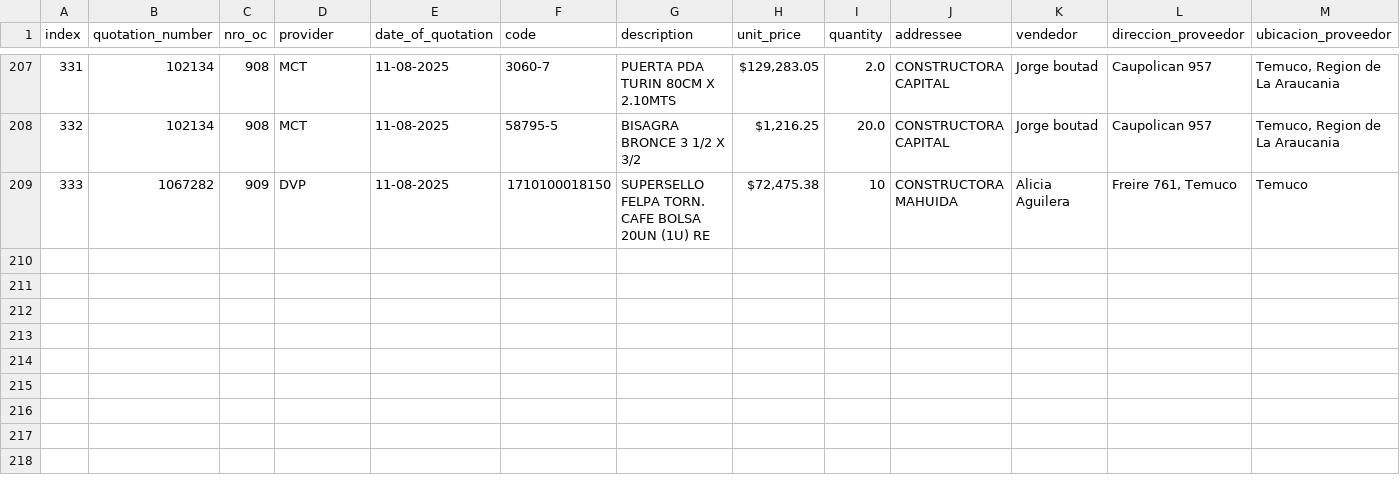
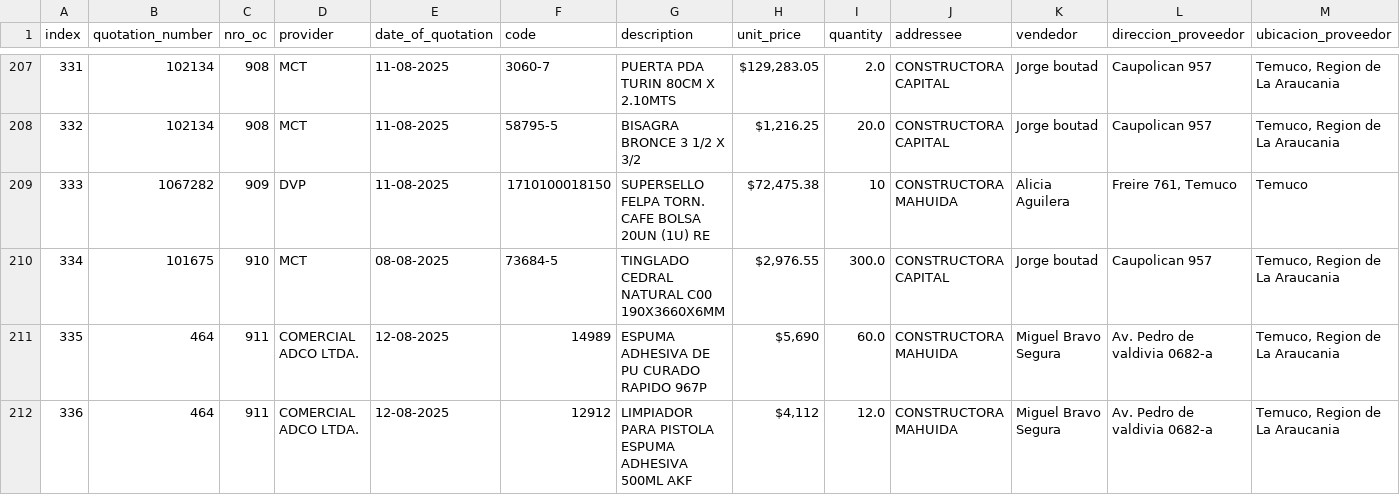
Before and after one commit to Fitzy5/ordencomprahtml, a CSV file: registry.csv, drawn as a sheet; only a part is shown, gaps mark what is left out; rows hold the shown columns only; the diff names each change by its address in the sheet, - before the commit and + after, or states it on an @@ line.

```diff
--- a/registry.csv
+++ b/registry.csv
+row 210: 334 | 101675 | 910 | MCT | 08-08-2025 | 73684-5 | TINGLADO CEDRAL NATURAL C00 190X3660X6MM | $2,976.55 | 300.0 | CONSTRUCTORA CAPITAL | Jorge boutad | Caupolican 957 | Temuco, Region de La Araucania
+row 211: 335 | 464 | 911 | COMERCIAL ADCO LTDA. | 12-08-2025 | 14989 | ESPUMA ADHESIVA DE PU CURADO RAPIDO 967P | $5,690 | 60.0 | CONSTRUCTORA MAHUIDA | Miguel Bravo Segura | Av. Pedro de valdivia 0682-a | Temuco, Region de La Araucania
+row 212: 336 | 464 | 911 | COMERCIAL ADCO LTDA. | 12-08-2025 | 12912 | LIMPIADOR PARA PISTOLA ESPUMA ADHESIVA 500ML AKF | $4,112 | 12.0 | CONSTRUCTORA MAHUIDA | Miguel Bravo Segura | Av. Pedro de valdivia 0682-a | Temuco, Region de La Araucania
```
Also changed, not shown: 2 other files.
